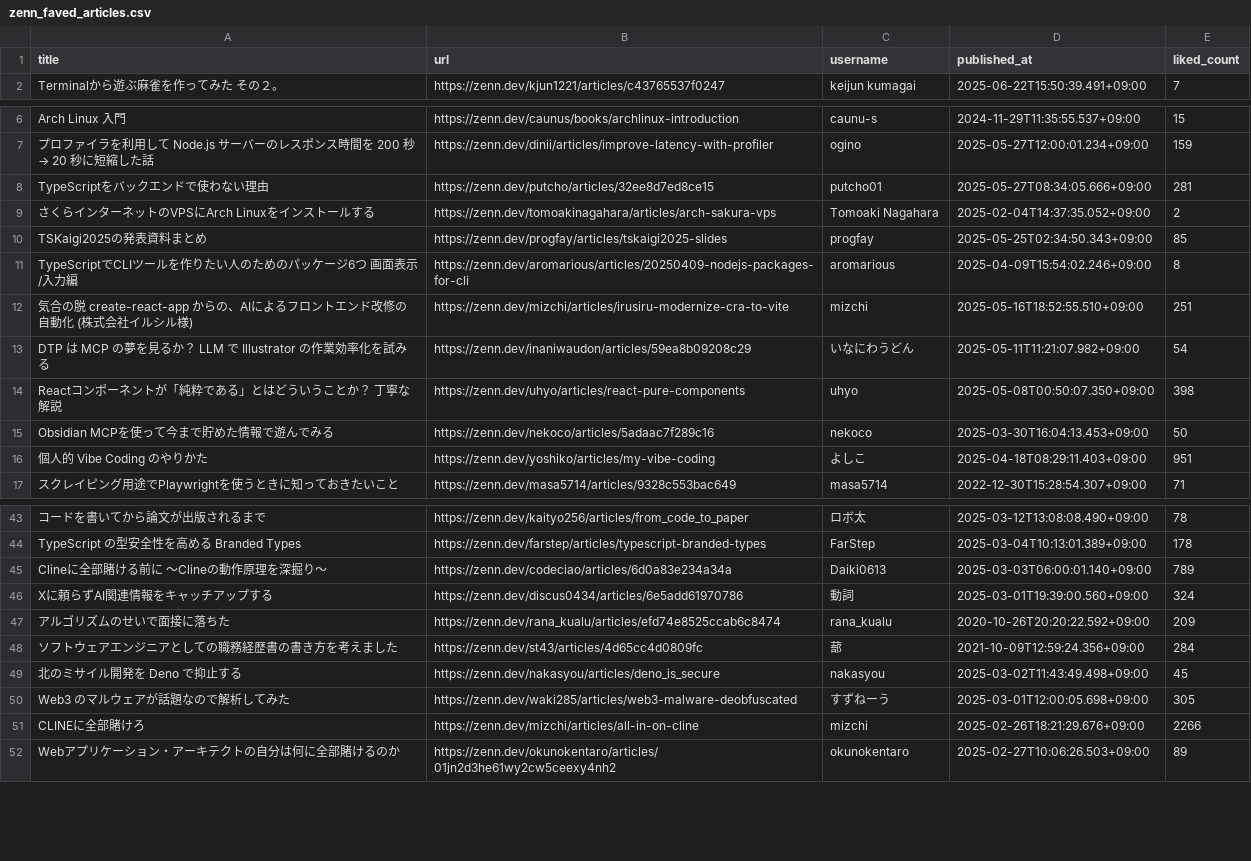
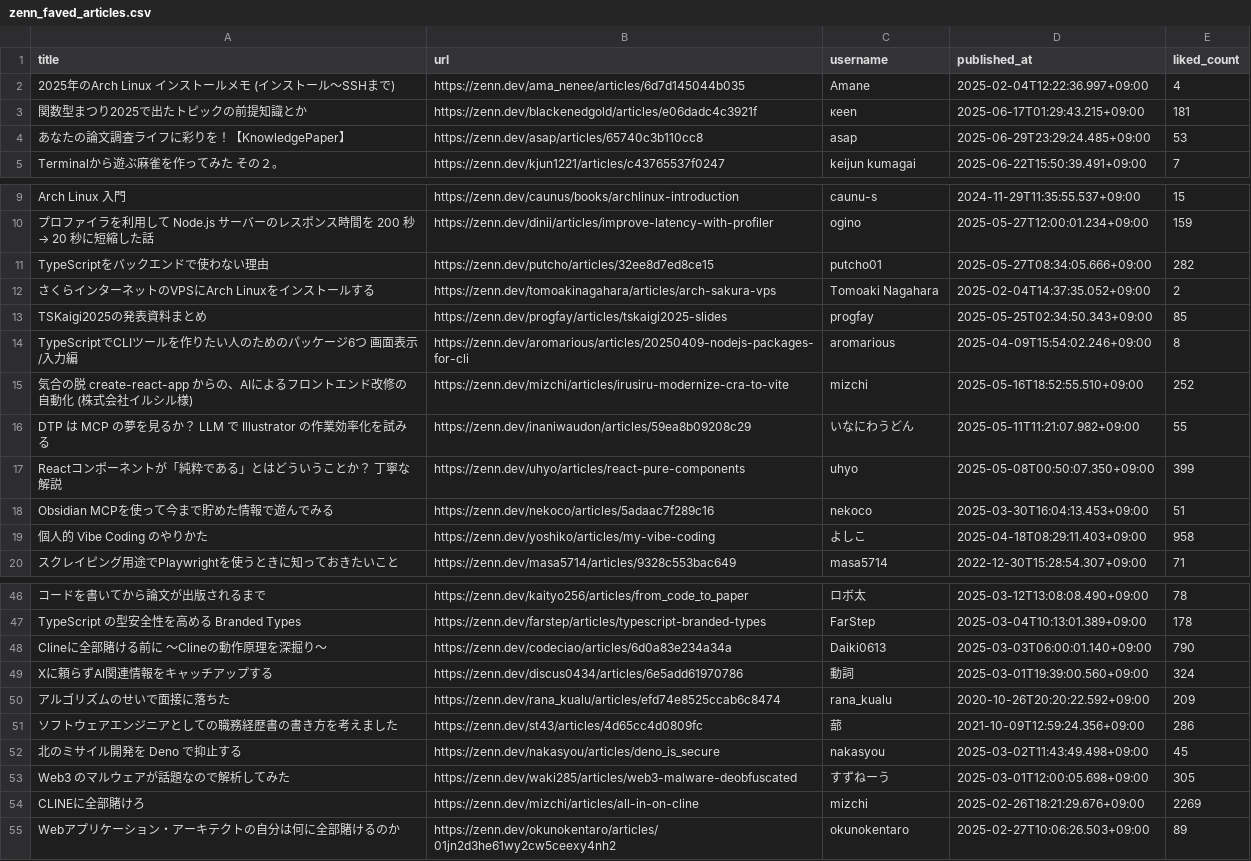
Before and after one commit to stepney141/favs, a CSV file: zenn_favs/zenn_faved_articles.csv, drawn as a sheet; only a part is shown, gaps mark what is left out; addresses are those after the commit; the diff covers the shown part only; the diff names each change by its address in the sheet, - before the commit and + after, or states it on an @@ line.

```diff
--- a/zenn_favs/zenn_faved_articles.csv
+++ b/zenn_favs/zenn_faved_articles.csv
+row 2: 2025年のArch Linux インストールメモ (インストール〜SSHまで) | https://zenn.dev/ama_nenee/articles/6d7d145044b035 | Amane | 2025-02-04T12:22:36.997+09:00 | 4
+row 3: 関数型まつり2025で出たトピックの前提知識とか | https://zenn.dev/blackenedgold/articles/e06dadc4c3921f | κeen | 2025-06-17T01:29:43.215+09:00 | 181
+row 4: あなたの論文調査ライフに彩りを！【KnowledgePaper】 | https://zenn.dev/asap/articles/65740c3b110cc8 | asap | 2025-06-29T23:29:24.485+09:00 | 53
-E11 (liked_count): 281
+E11 (liked_count): 282
-E15 (liked_count): 251
+E15 (liked_count): 252
-E16 (liked_count): 54
+E16 (liked_count): 55
-E17 (liked_count): 398
+E17 (liked_count): 399
-E18 (liked_count): 50
+E18 (liked_count): 51
-E19 (liked_count): 951
+E19 (liked_count): 958
-E48 (liked_count): 789
+E48 (liked_count): 790
-E51 (liked_count): 284
+E51 (liked_count): 286
-E54 (liked_count): 2266
+E54 (liked_count): 2269
```
Also changed, not shown: 51 edited cells elsewhere in this file, boundhub/boundhub_tags.csv, github_stars/starred_repos.csv, 2 other files.
